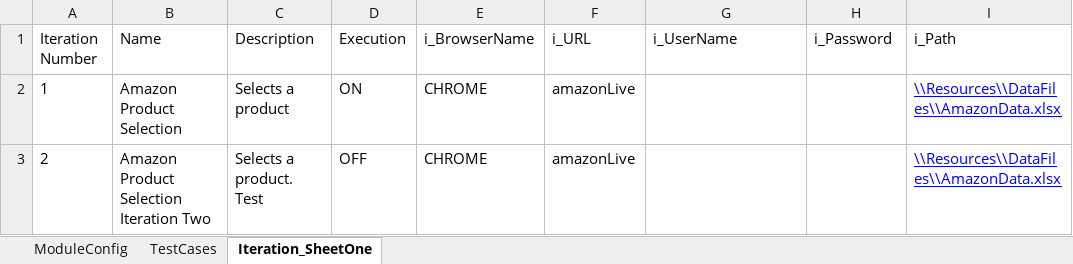
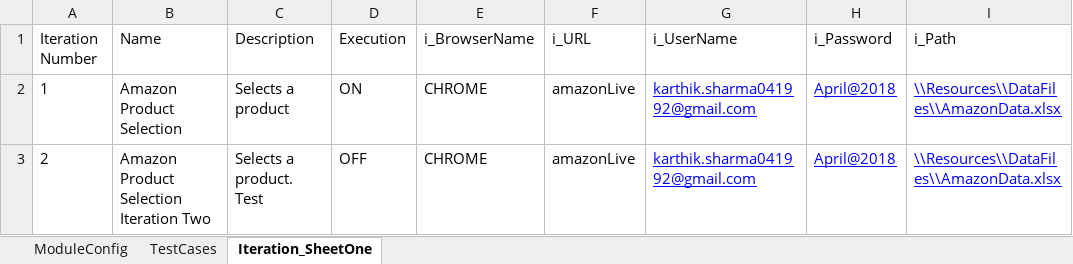
Before and after one commit to satanic-warhamster/WarhamsterTestAutomationFramework, an Excel workbook: framework-design/Resources/ModuleFiles/AmazonSmokeTest.xlsx, sheet Iteration_SheetOne, drawn as a sheet; values as stored, in another font and other column widths than the file's, no borders; the diff names each change by its address in the sheet, - before the commit and + after, or states it on an @@ line.

```diff
--- a/framework-design/Resources/ModuleFiles/AmazonSmokeTest.xlsx (sheet Iteration_SheetOne)
+++ b/framework-design/Resources/ModuleFiles/AmazonSmokeTest.xlsx (sheet Iteration_SheetOne)
-G2:G3 (i_UserName): (empty)
+G2:G3 (i_UserName): karthik.sharma041992@gmail.com
-H2:H3 (i_Password): (empty)
+H2:H3 (i_Password): April@2018
```
Also changed, not shown: 13 other files.
